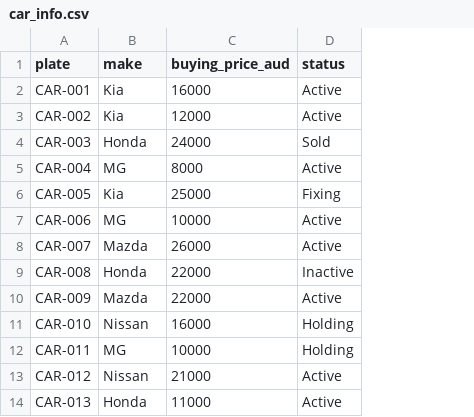
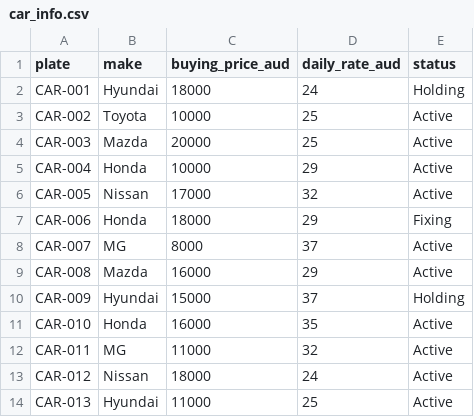
Before and after one commit to hongnganguyen/Hong-Nga-Portfolio, a CSV file: projects/car-rental-overview-powerbi/data/car_info.csv, drawn as a sheet; only a part is shown; addresses are those after the commit; the diff covers the shown part only; the diff names each change by its address in the sheet, - before the commit and + after, or states it on an @@ line.

```diff
--- a/projects/car-rental-overview-powerbi/data/car_info.csv
+++ b/projects/car-rental-overview-powerbi/data/car_info.csv
+column D (daily_rate_aud), rows 2-14: 24 | 25 | 25 | 29 | 32 | 29 | 37 | 29 | 37 | 35 | 32 | 24 | 25
-B2 (make): Kia
+B2 (make): Hyundai
-C2 (buying_price_aud): 16000
+C2 (buying_price_aud): 18000
-E2 (status): Active
+E2 (status): Holding
-B3 (make): Kia
+B3 (make): Toyota
-C3 (buying_price_aud): 12000
+C3 (buying_price_aud): 10000
-B4 (make): Honda
+B4 (make): Mazda
-C4 (buying_price_aud): 24000
+C4 (buying_price_aud): 20000
-E4 (status): Sold
+E4 (status): Active
-B5 (make): MG
+B5 (make): Honda
-C5 (buying_price_aud): 8000
+C5 (buying_price_aud): 10000
-B6 (make): Kia
+B6 (make): Nissan
-C6 (buying_price_aud): 25000
+C6 (buying_price_aud): 17000
-E6 (status): Fixing
+E6 (status): Active
-B7 (make): MG
+B7 (make): Honda
-C7 (buying_price_aud): 10000
+C7 (buying_price_aud): 18000
-E7 (status): Active
+E7 (status): Fixing
-B8 (make): Mazda
+B8 (make): MG
-C8 (buying_price_aud): 26000
+C8 (buying_price_aud): 8000
-B9 (make): Honda
+B9 (make): Mazda
-C9 (buying_price_aud): 22000
+C9 (buying_price_aud): 16000
-E9 (status): Inactive
+E9 (status): Active
-B10 (make): Mazda
+B10 (make): Hyundai
-C10 (buying_price_aud): 22000
+C10 (buying_price_aud): 15000
-E10 (status): Active
+E10 (status): Holding
-B11 (make): Nissan
+B11 (make): Honda
-E11:E12 (status): Holding
+E11:E12 (status): Active
-C12 (buying_price_aud): 10000
+C12 (buying_price_aud): 11000
-C13 (buying_price_aud): 21000
+C13 (buying_price_aud): 18000
-B14 (make): Honda
+B14 (make): Hyundai
```
Also changed, not shown: 109 edited cells elsewhere in this file, projects/automotive-glass-service-powerbi/data/staff_kpi.csv, projects/car-rental-overview-powerbi/data/customer_debt.csv, 35 other files.
